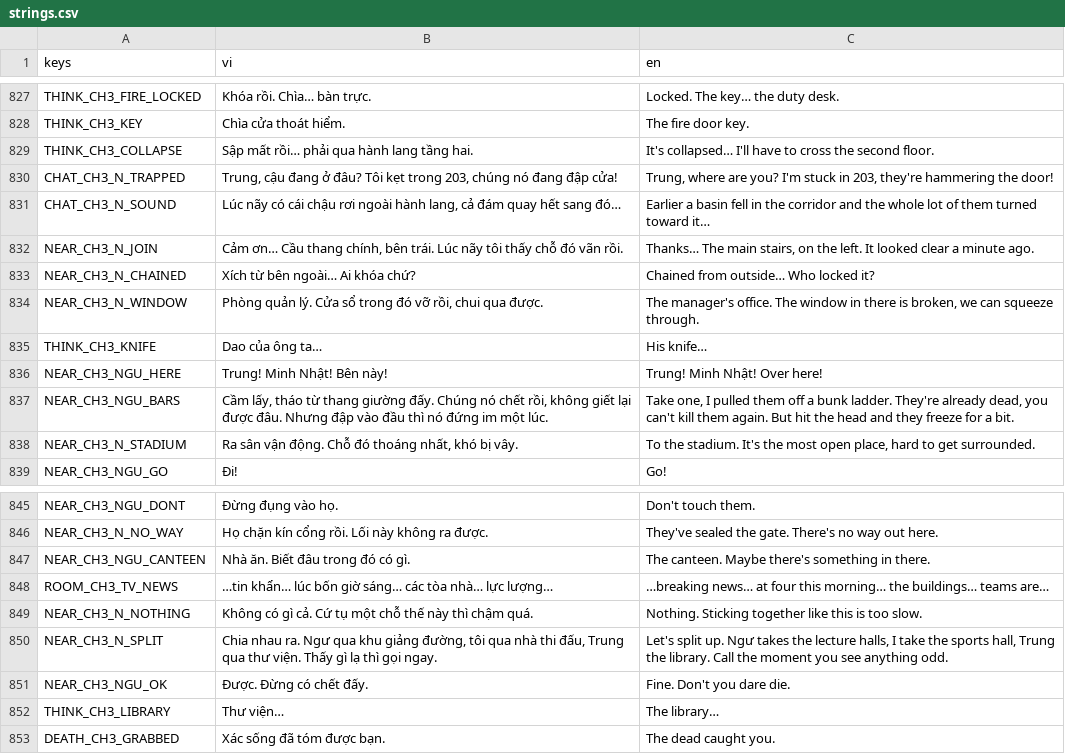
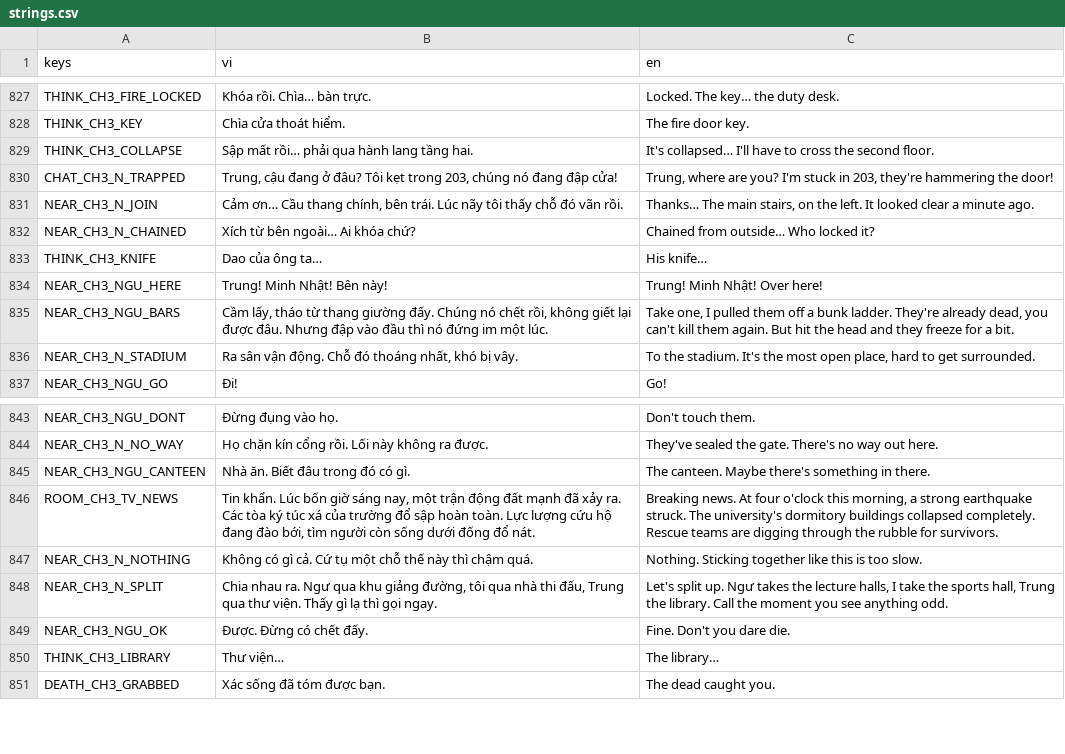
Before and after one commit to haruki2708/ky-tuc-xa-sau-12-gio, a CSV file: game/localization/strings.csv, drawn as a sheet; only a part is shown, gaps mark what is left out.

```diff
--- a/game/localization/strings.csv
+++ b/game/localization/strings.csv
@@ -844,6 +844,4 @@ THINK_CH3_COLLAPSE,Sập mất rồi… phải qua hành lang tầng hai.,It's c
 CHAT_CH3_N_TRAPPED,"Trung, cậu đang ở đâu? Tôi kẹt trong 203, chúng nó đang đập cửa!","Trung, where are you? I'm stuck in 203, they're hammering the door!"
-CHAT_CH3_N_SOUND,"Lúc nãy có cái chậu rơi ngoài hành lang, cả đám quay hết sang đó…",Earlier a basin fell in the corridor and the whole lot of them turned toward it…
 NEAR_CH3_N_JOIN,"Cảm ơn… Cầu thang chính, bên trái. Lúc nãy tôi thấy chỗ đó vãn rồi.","Thanks… The main stairs, on the left. It looked clear a minute ago."
 NEAR_CH3_N_CHAINED,Xích từ bên ngoài… Ai khóa chứ?,Chained from outside… Who locked it?
-NEAR_CH3_N_WINDOW,"Phòng quản lý. Cửa sổ trong đó vỡ rồi, chui qua được.","The manager's office. The window in there is broken, we can squeeze through."
 THINK_CH3_KNIFE,Dao của ông ta…,His knife…
@@ -861,3 +859,3 @@ NEAR_CH3_N_NO_WAY,Họ chặn kín cổng rồi. Lối này không ra được.,
 NEAR_CH3_NGU_CANTEEN,Nhà ăn. Biết đâu trong đó có gì.,The canteen. Maybe there's something in there.
-ROOM_CH3_TV_NEWS,…tin khẩn… lúc bốn giờ sáng… các tòa nhà… lực lượng…,…breaking news… at four this morning… the buildings… teams are…
+ROOM_CH3_TV_NEWS,"Tin khẩn. Lúc bốn giờ sáng nay, một trận động đất mạnh đã xảy ra. Các tòa ký túc xá của trường đổ sập hoàn toàn. Lực lượng cứu hộ đang đào bới, tìm người còn sống dưới đống đổ nát.","Breaking news. At four o'clock this morning, a strong earthquake struck. The university's dormitory buildings collapsed completely. Rescue teams are digging through the rubble for survivors."
 NEAR_CH3_N_NOTHING,Không có gì cả. Cứ tụ một chỗ thế này thì chậm quá.,Nothing. Sticking together like this is too slow.
```
Also changed, not shown: 6 other files.
